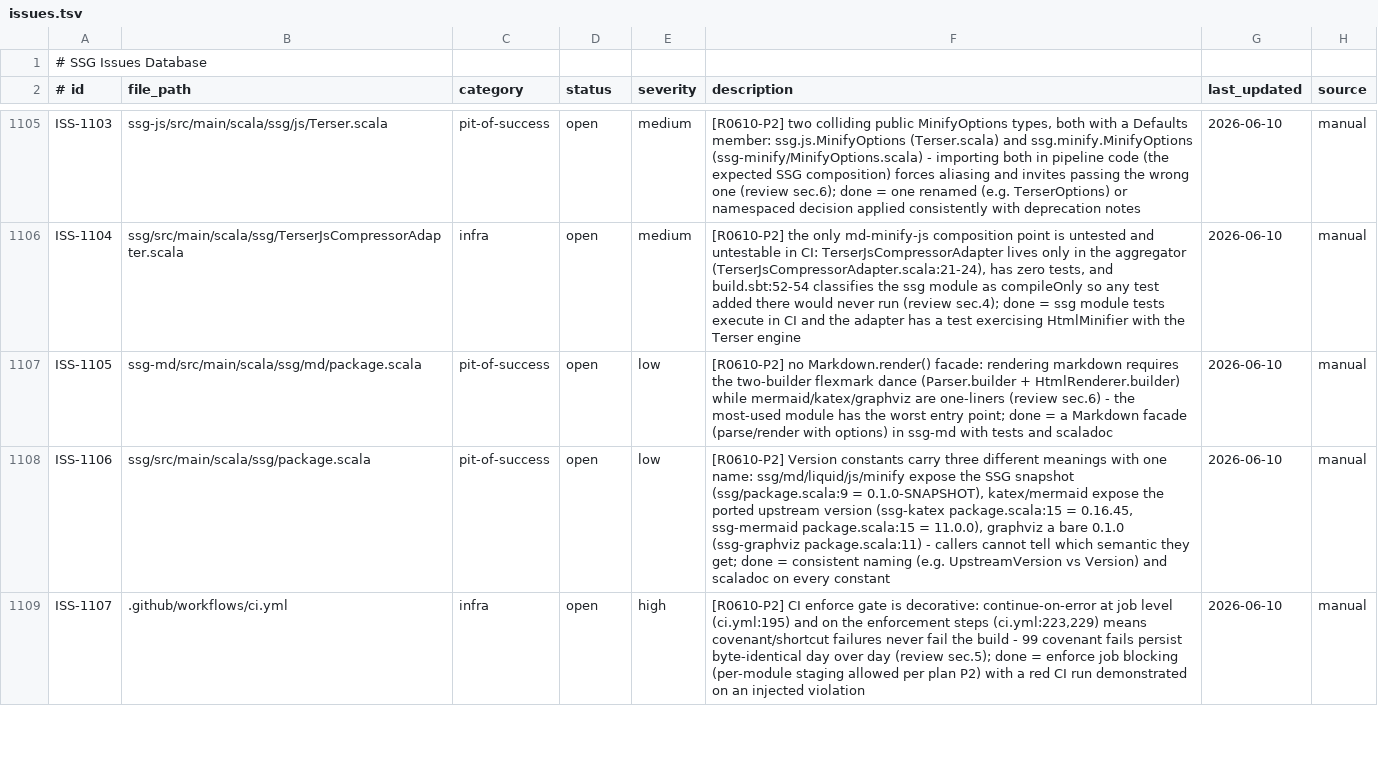
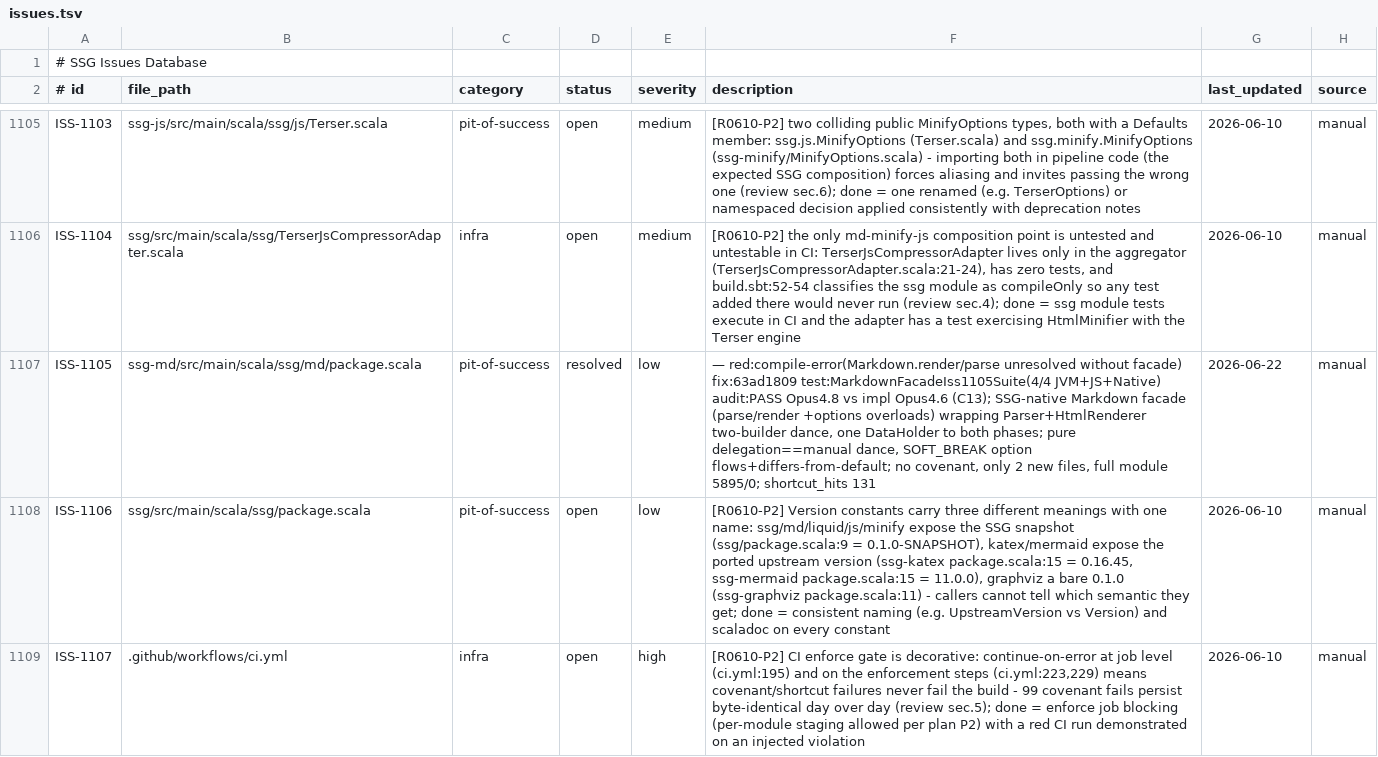
Before and after one commit to kubuszok/ssg, a TSV file: .rescale/data/issues.tsv, drawn as a sheet; only a part is shown, gaps mark what is left out.

Commit message:
campaign: ISS-1105 resolved (ssg-md Markdown facade)

```diff
--- a/.rescale/data/issues.tsv
+++ b/.rescale/data/issues.tsv
@@ -1106,3 +1106,3 @@ ISS-1103	ssg-js/src/main/scala/ssg/js/Terser.scala	pit-of-success	open	medium	[R
 ISS-1104	ssg/src/main/scala/ssg/TerserJsCompressorAdapter.scala	infra	open	medium	[R0610-P2] the only md-minify-js composition point is untested and untestable in CI: TerserJsCompressorAdapter lives only in the aggregator (TerserJsCompressorAdapter.scala:21-24), has zero tests, and build.sbt:52-54 classifies the ssg module as compileOnly so any test added there would never run (review sec.4); done = ssg module tests execute in CI and the adapter has a test exercising HtmlMinifier with the Terser engine	2026-06-10	manual
-ISS-1105	ssg-md/src/main/scala/ssg/md/package.scala	pit-of-success	open	low	[R0610-P2] no Markdown.render() facade: rendering markdown requires the two-builder flexmark dance (Parser.builder + HtmlRenderer.builder) while mermaid/katex/graphviz are one-liners (review sec.6) - the most-used module has the worst entry point; done = a Markdown facade (parse/render with options) in ssg-md with tests and scaladoc	2026-06-10	manual
+ISS-1105	ssg-md/src/main/scala/ssg/md/package.scala	pit-of-success	resolved	low	 — red:compile-error(Markdown.render/parse unresolved without facade) fix:63ad1809 test:MarkdownFacadeIss1105Suite(4/4 JVM+JS+Native) audit:PASS Opus4.8 vs impl Opus4.6 (C13); SSG-native Markdown facade (parse/render +options overloads) wrapping Parser+HtmlRenderer two-builder dance, one DataHolder to both phases; pure delegation==manual dance, SOFT_BREAK option flows+differs-from-default; no covenant, only 2 new files, full module 5895/0; shortcut_hits 131	2026-06-22	manual
 ISS-1106	ssg/src/main/scala/ssg/package.scala	pit-of-success	open	low	[R0610-P2] Version constants carry three different meanings with one name: ssg/md/liquid/js/minify expose the SSG snapshot (ssg/package.scala:9 = 0.1.0-SNAPSHOT), katex/mermaid expose the ported upstream version (ssg-katex package.scala:15 = 0.16.45, ssg-mermaid package.scala:15 = 11.0.0), graphviz a bare 0.1.0 (ssg-graphviz package.scala:11) - callers cannot tell which semantic they get; done = consistent naming (e.g. UpstreamVersion vs Version) and scaladoc on every constant	2026-06-10	manual
```
Also changed, not shown: 1 other file.
